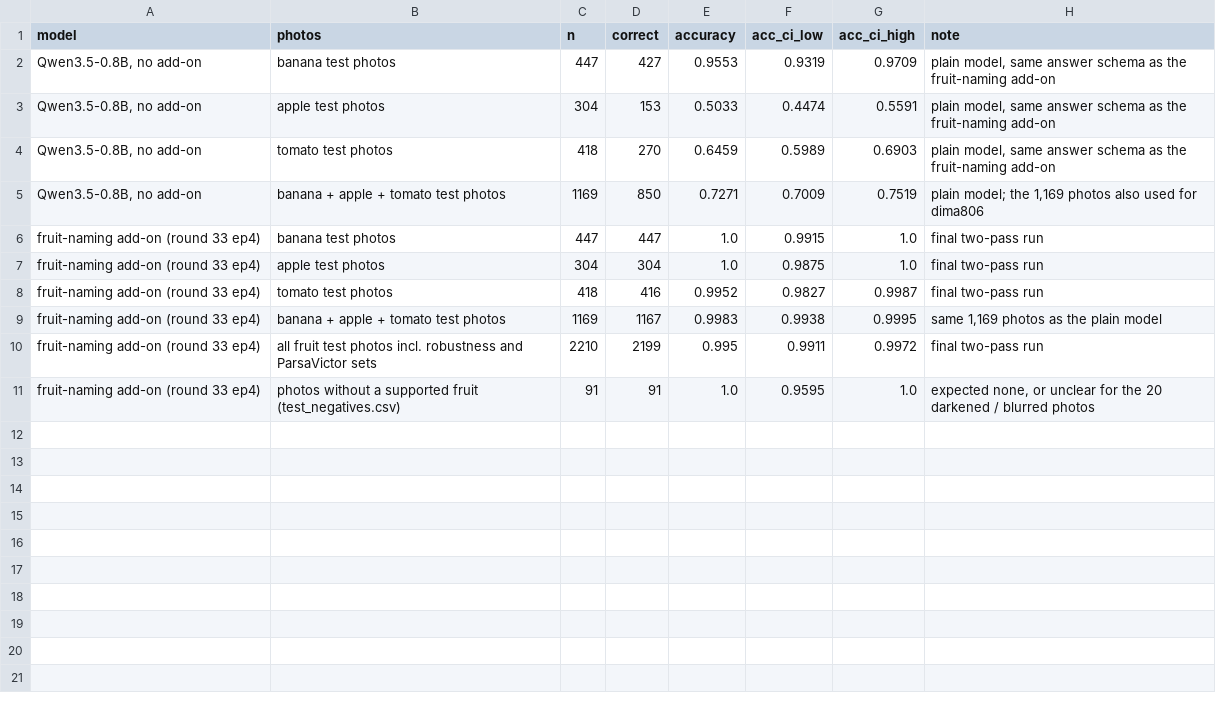
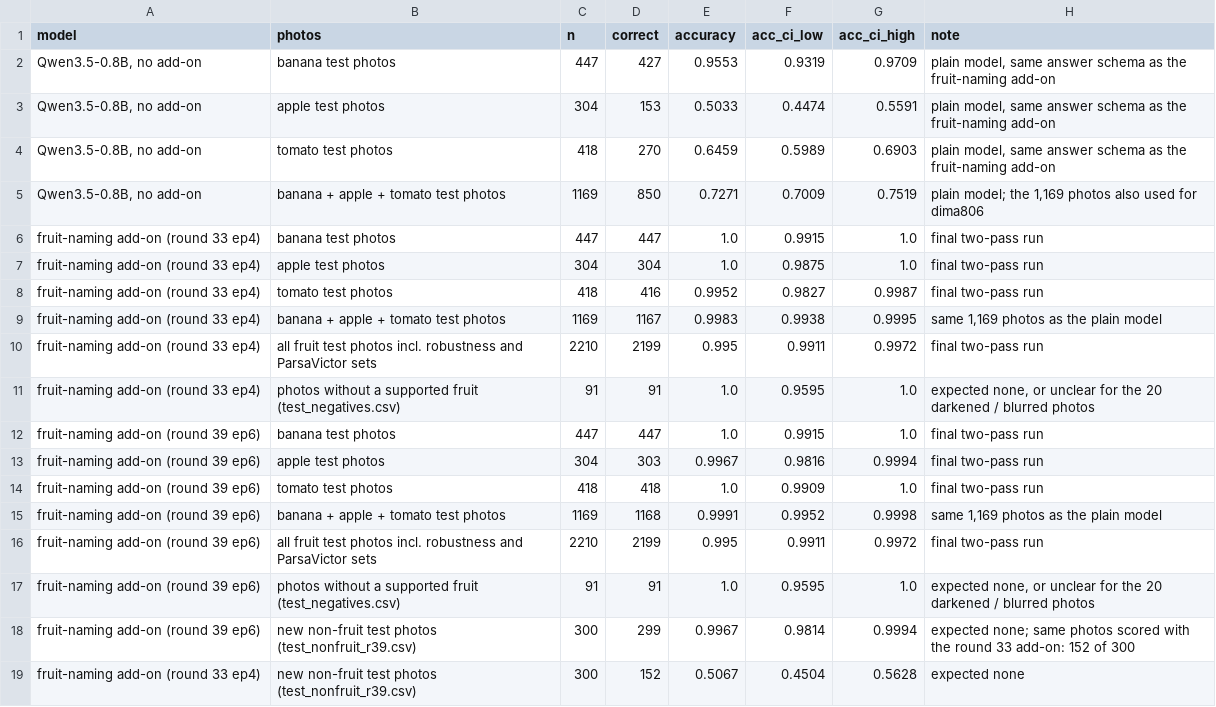
Before and after one commit to Lion504/fruit-ripeness-vlm, a CSV file: results/fruit_naming.csv, drawn as a sheet; the diff names each change by its address in the sheet, - before the commit and + after, or states it on an @@ line.

Commit message:
Retrain fruit naming with non-fruit photos (round 39)
The first fruit-naming add-on called everyday objects a fruit; a desktop
computer was named "apple". I retrained it with 1,500 extra non-fruit
photos from COCO 2017, Open Images V7 and Fruits-360 as "none" (new option
NEG_EXTRA). The new non-fruit test now gets 299 of 300 "none" instead of
152; fruit naming is unchanged at 2,199 of 2,210. Added the build script,
the test list and the round 39 metrics, and updated the two-pass numbers,
the public-model comparison and the limits.

```diff
--- a/results/fruit_naming.csv
+++ b/results/fruit_naming.csv
+row 12: fruit-naming add-on (round 39 ep6) | banana test photos | 447 | 447 | 1.0 | 0.9915 | 1.0 | final two-pass run
+row 13: fruit-naming add-on (round 39 ep6) | apple test photos | 304 | 303 | 0.9967 | 0.9816 | 0.9994 | final two-pass run
+row 14: fruit-naming add-on (round 39 ep6) | tomato test photos | 418 | 418 | 1.0 | 0.9909 | 1.0 | final two-pass run
+row 15: fruit-naming add-on (round 39 ep6) | banana + apple + tomato test photos | 1169 | 1168 | 0.9991 | 0.9952 | 0.9998 | same 1,169 photos as the plain model
+row 16: fruit-naming add-on (round 39 ep6) | all fruit test photos incl. robustness and ParsaVictor sets | 2210 | 2199 | 0.995 | 0.9911 | 0.9972 | final two-pass run
+row 17: fruit-naming add-on (round 39 ep6) | photos without a supported fruit (test_negatives.csv) | 91 | 91 | 1.0 | 0.9595 | 1.0 | expected none, or unclear for the 20 darkened / blurred photos
+row 18: fruit-naming add-on (round 39 ep6) | new non-fruit test photos (test_nonfruit_r39.csv) | 300 | 299 | 0.9967 | 0.9814 | 0.9994 | expected none; same photos scored with the round 33 add-on: 152 of 300
+row 19: fruit-naming add-on (round 33 ep4) | new non-fruit test photos (test_nonfruit_r39.csv) | 300 | 152 | 0.5067 | 0.4504 | 0.5628 | expected none
```
Also changed, not shown: results/final_two_pass.csv, results/public_models_vs_this_model.csv, 10 other files.
